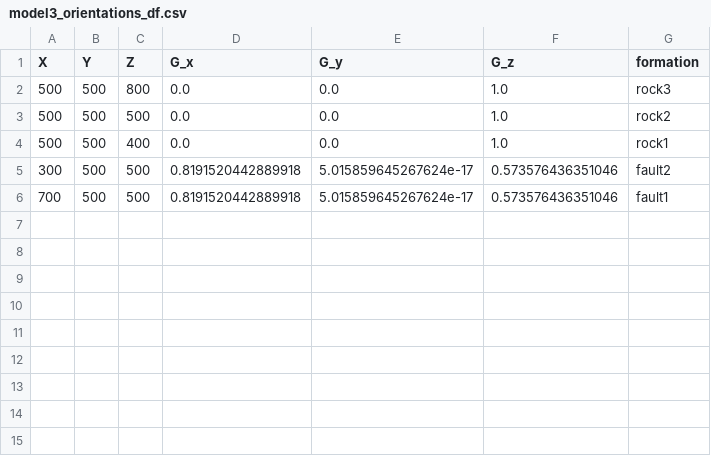
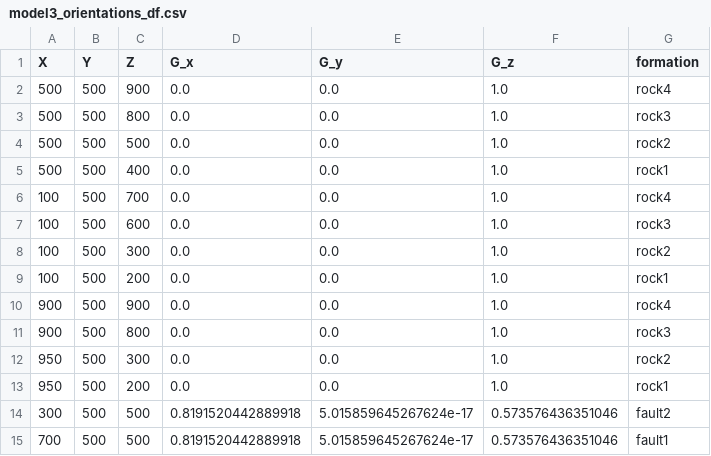
Before and after one commit to WBGeo/codebase, a CSV file: examples/input_data/model3_orientations_df.csv, drawn as a sheet.

Commit message:
Updated models 2 and 3

```diff
--- a/examples/input_data/model3_orientations_df.csv
+++ b/examples/input_data/model3_orientations_df.csv
@@ -1,2 +1,3 @@
 X,Y,Z,G_x,G_y,G_z,formation
+500,500,900,0.0,0.0,1.0,rock4
 500,500,800,0.0,0.0,1.0,rock3
@@ -4,2 +5,10 @@ X,Y,Z,G_x,G_y,G_z,formation
 500,500,400,0.0,0.0,1.0,rock1
+100,500,700,0.0,0.0,1.0,rock4
+100,500,600,0.0,0.0,1.0,rock3
+100,500,300,0.0,0.0,1.0,rock2
+100,500,200,0.0,0.0,1.0,rock1
+900,500,900,0.0,0.0,1.0,rock4
+900,500,800,0.0,0.0,1.0,rock3
+950,500,300,0.0,0.0,1.0,rock2
+950,500,200,0.0,0.0,1.0,rock1
 300,500,500,0.8191520442889918,5.015859645267624e-17,0.573576436351046,fault2
```
Also changed, not shown: examples/input_data/model2_orientations_df.csv, examples/input_data/model3_surface_points_df.csv, 2 other files.
